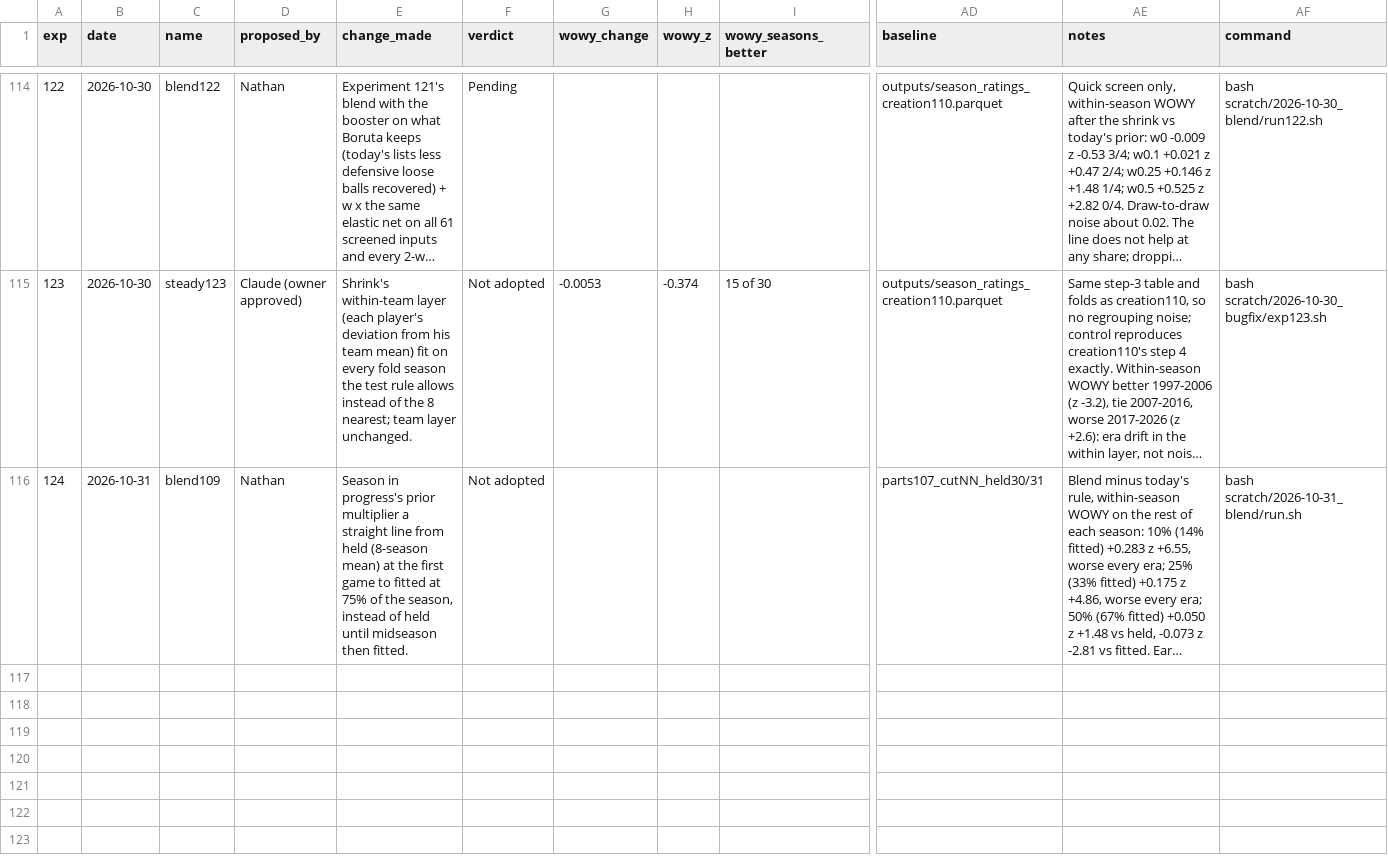
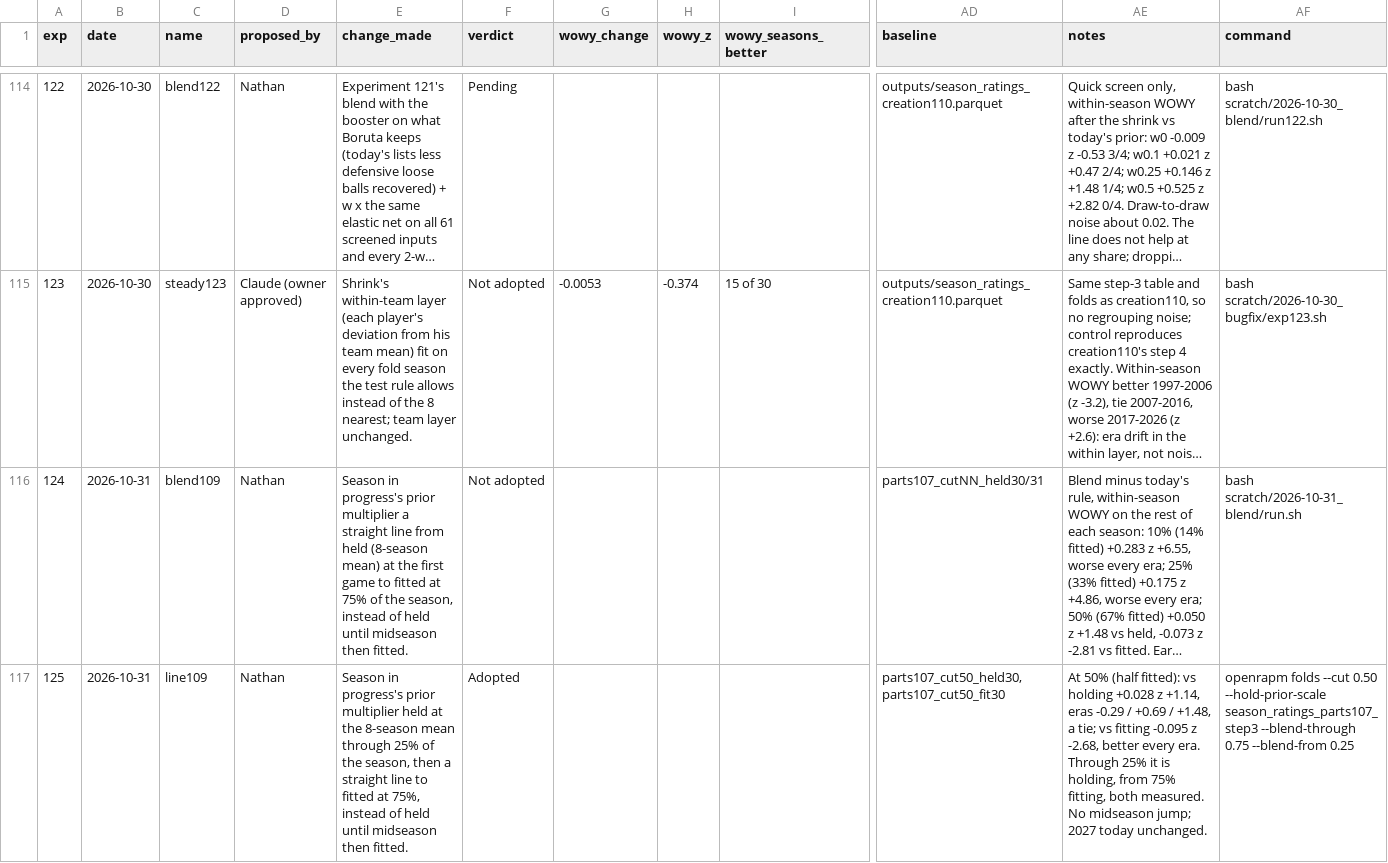
Before and after one commit to bbstats/openrapm, a CSV file: experiments/runs.csv, drawn as a sheet; only a part is shown, gaps mark what is left out; long unchanged cells end in …; rows hold the shown columns only; the diff names each change by its address in the sheet, - before the commit and + after, or states it on an @@ line.

```diff
--- a/experiments/runs.csv
+++ b/experiments/runs.csv
+row 117: 125 | 2026-10-31 | line109 | Nathan | Season in progress's prior multiplier held at the 8-season mean through 25% of the season, then a straight line to fitted at 75%, instead of held until midseason then fitted. | Adopted |  |  |  | parts107_cut50_held30, parts107_cut50_fit30 | At 50% (half fitted): vs holding +0.028 z +1.14, eras -0.29 / +0.69 / +1.48, a tie; vs fitting -0.095 z -2.68, better every era. Through 25% it is holding, from 75% fitting, both measured. No midseason jump; 2027 today unchanged. | openrapm folds --cut 0.50 --hold-prior-scale season_ratings_parts107_step3 --blend-through 0.75 --blend-from 0.25
```
Also changed, not shown: 1 other file.
